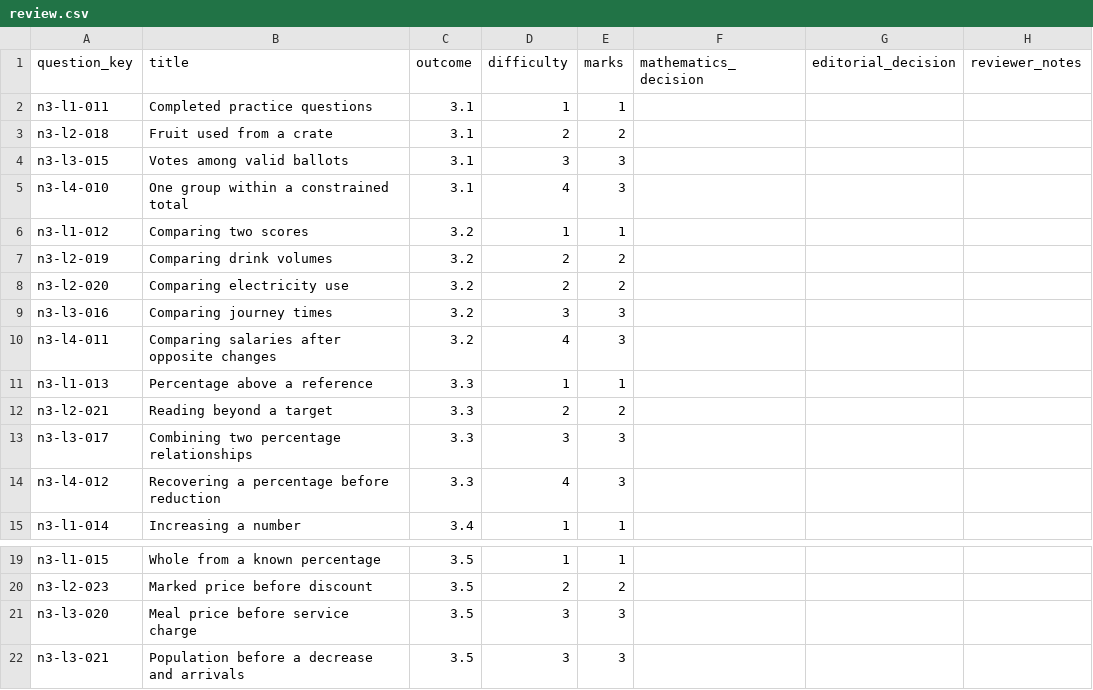
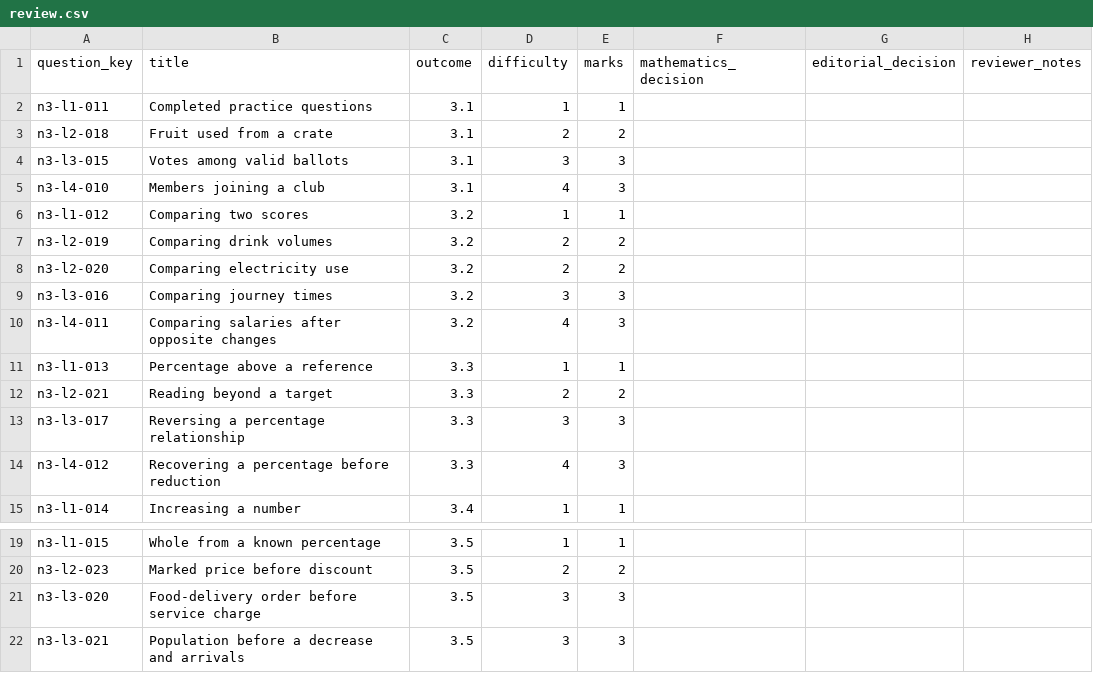
Before and after one commit to Willedward/asean_academy, a CSV file: backend_resources/question_bank/g3_math/secondary_1/n3/v1/review_packets/g3-sec1-n3-b003/review.csv, drawn as a sheet; only a part is shown, gaps mark what is left out.

```diff
--- a/backend_resources/question_bank/g3_math/secondary_1/n3/v1/review_packets/g3-sec1-n3-b003/review.csv
+++ b/backend_resources/question_bank/g3_math/secondary_1/n3/v1/review_packets/g3-sec1-n3-b003/review.csv
@@ -4,3 +4,3 @@ n3-l2-018,Fruit used from a crate,3.1,2,2,,,
 n3-l3-015,Votes among valid ballots,3.1,3,3,,,
-n3-l4-010,One group within a constrained total,3.1,4,3,,,
+n3-l4-010,Members joining a club,3.1,4,3,,,
 n3-l1-012,Comparing two scores,3.2,1,1,,,
@@ -12,3 +12,3 @@ n3-l1-013,Percentage above a reference,3.3,1,1,,,
 n3-l2-021,Reading beyond a target,3.3,2,2,,,
-n3-l3-017,Combining two percentage relationships,3.3,3,3,,,
+n3-l3-017,Reversing a percentage relationship,3.3,3,3,,,
 n3-l4-012,Recovering a percentage before reduction,3.3,4,3,,,
@@ -20,3 +20,3 @@ n3-l1-015,Whole from a known percentage,3.5,1,1,,,
 n3-l2-023,Marked price before discount,3.5,2,2,,,
-n3-l3-020,Meal price before service charge,3.5,3,3,,,
+n3-l3-020,Food-delivery order before service charge,3.5,3,3,,,
 n3-l3-021,Population before a decrease and arrivals,3.5,3,3,,,
```
Also changed, not shown: 16 other files.
